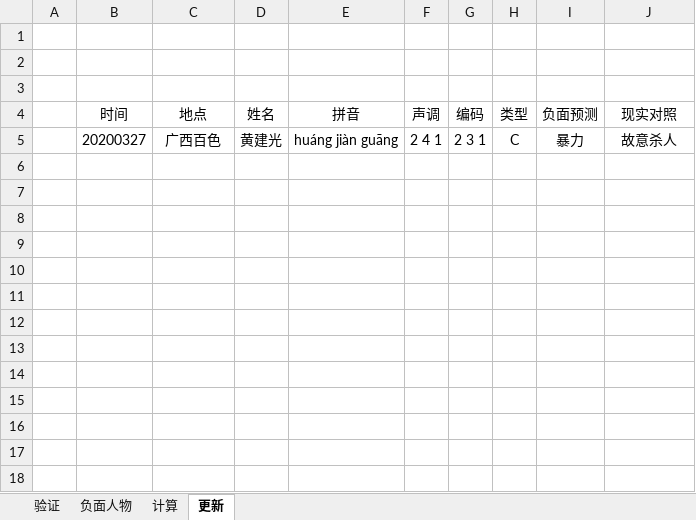
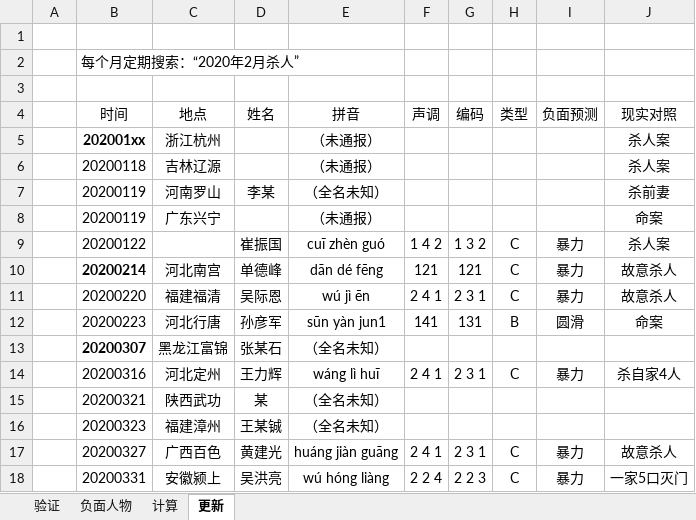
Before and after one commit to seefs/Personality, an Excel workbook: tool/性格统计上传.xlsx, sheet 更新, drawn as a sheet; values as stored, in another font and other column widths than the file's, no borders; the diff names each change by its address in the sheet, - before the commit and + after, or states it on an @@ line.

```diff
--- a/tool/性格统计上传.xlsx (sheet 更新)
+++ b/tool/性格统计上传.xlsx (sheet 更新)
-B2 (时间): (empty)
+B2 (时间): 每个月定期搜索：“2020年2月杀人”
+row 5:  | 202001xx | 浙江杭州 |  | （未通报） |  |  |  |  | 杀人案
+row 6:  | 20200118 | 吉林辽源 |  | （未通报） |  |  |  |  | 杀人案
+row 7:  | 20200119 | 河南罗山 | 李某 | （全名未知） |  |  |  |  | 杀前妻
+row 8:  | 20200119 | 广东兴宁 |  | （未通报） |  |  |  |  | 命案
+row 9:  | 20200122 |  | 崔振国 | cuī zhèn guó | 1 4 2 | 1 3 2 | C | 暴力 | 杀人案
+row 10:  | 20200214 | 河北南宫 | 单德峰 | dān dé fēng | 121 | 121 | C | 暴力 | 故意杀人
+row 11:  | 20200220 | 福建福清 | 吴际恩 | wú jì ēn | 2 4 1 | 2 3 1 | C | 暴力 | 故意杀人
+row 12:  | 20200223 | 河北行唐 | 孙彦军 | sūn yàn jun1 | 141 | 131 | B | 圆滑 | 命案
+row 13:  | 20200307 | 黑龙江富锦 | 张某石 | （全名未知）
+row 14:  | 20200316 | 河北定州 | 王力辉 | wáng lì huī | 2 4 1 | 2 3 1 | C | 暴力 | 杀自家4人
+row 15:  | 20200321 | 陕西武功 | 某 | （全名未知）
+row 16:  | 20200323 | 福建漳州 | 王某铖 | （全名未知）
+row 18:  | 20200331 | 安徽颍上 | 吴洪亮 | wú hóng liàng | 2 2 4 | 2 2 3 | C | 暴力 | 一家5口灭门
```
Also changed, not shown: charts or pictures, 1 other file.
